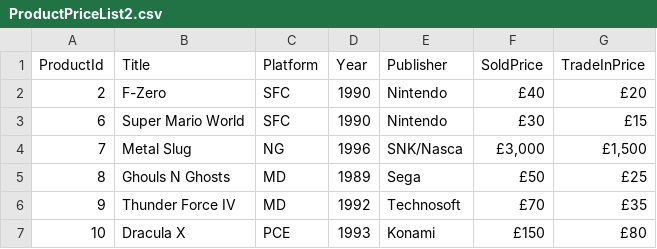
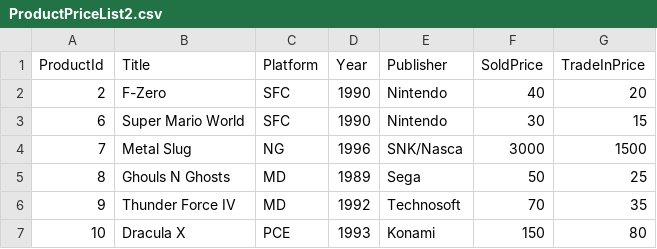
Before and after one commit to paulmccaskie/intro-to-spark, a CSV file: Data/ProductPriceList2.csv, drawn as a sheet.

```diff
--- a/Data/ProductPriceList2.csv
+++ b/Data/ProductPriceList2.csv
@@ -1,7 +1,7 @@
 ProductId,Title,Platform,Year,Publisher,SoldPrice,TradeInPrice
-2,F-Zero,SFC,1990,Nintendo,£40,£20
-6,Super Mario World,SFC,1990,Nintendo,£30,£15
-7,Metal Slug,NG,1996,SNK/Nasca,"£3,000","£1,500"
-8,Ghouls N Ghosts,MD,1989,Sega,£50,£25
-9,Thunder Force IV,MD,1992,Technosoft,£70,£35
-10,Dracula X,PCE,1993,Konami,£150,£80
+2,F-Zero,SFC,1990,Nintendo,40,20
+6,Super Mario World,SFC,1990,Nintendo,30,15
+7,Metal Slug,NG,1996,SNK/Nasca,3000,1500
+8,Ghouls N Ghosts,MD,1989,Sega,50,25
+9,Thunder Force IV,MD,1992,Technosoft,70,35
+10,Dracula X,PCE,1993,Konami,150,80
```
Also changed, not shown: Data/ProductPriceList.csv, 2 other files.
